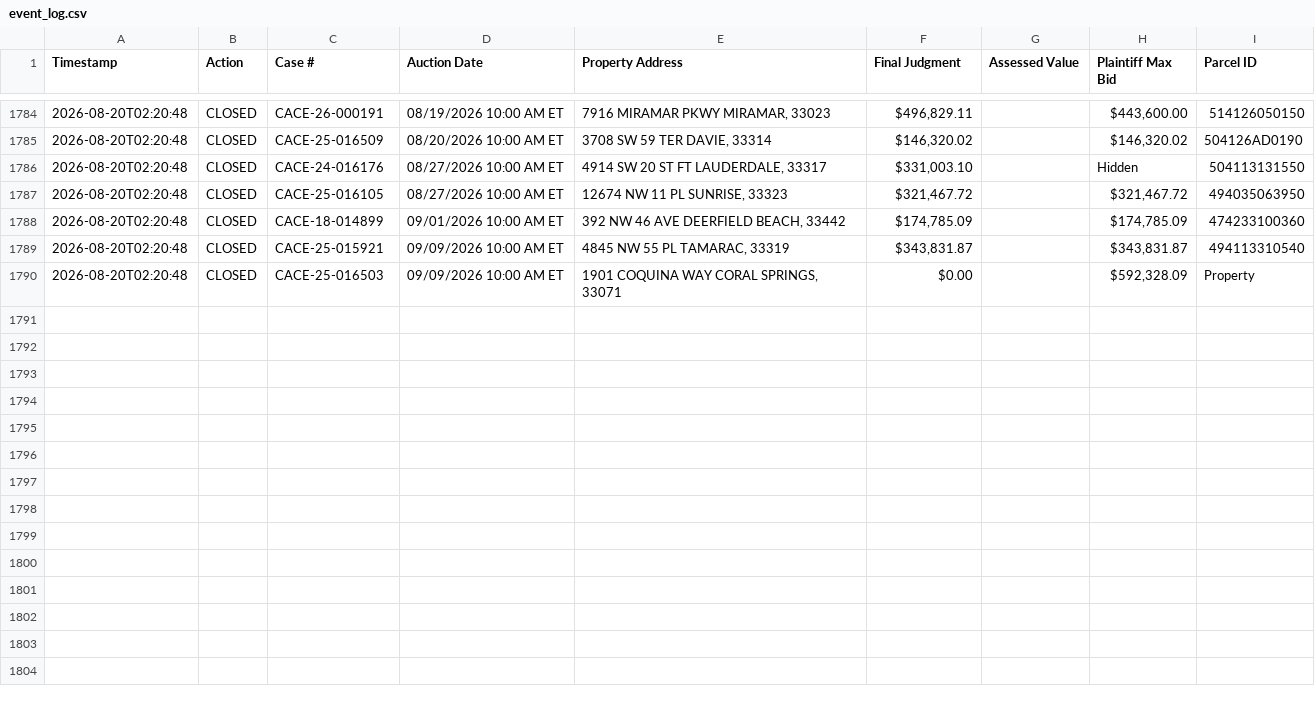
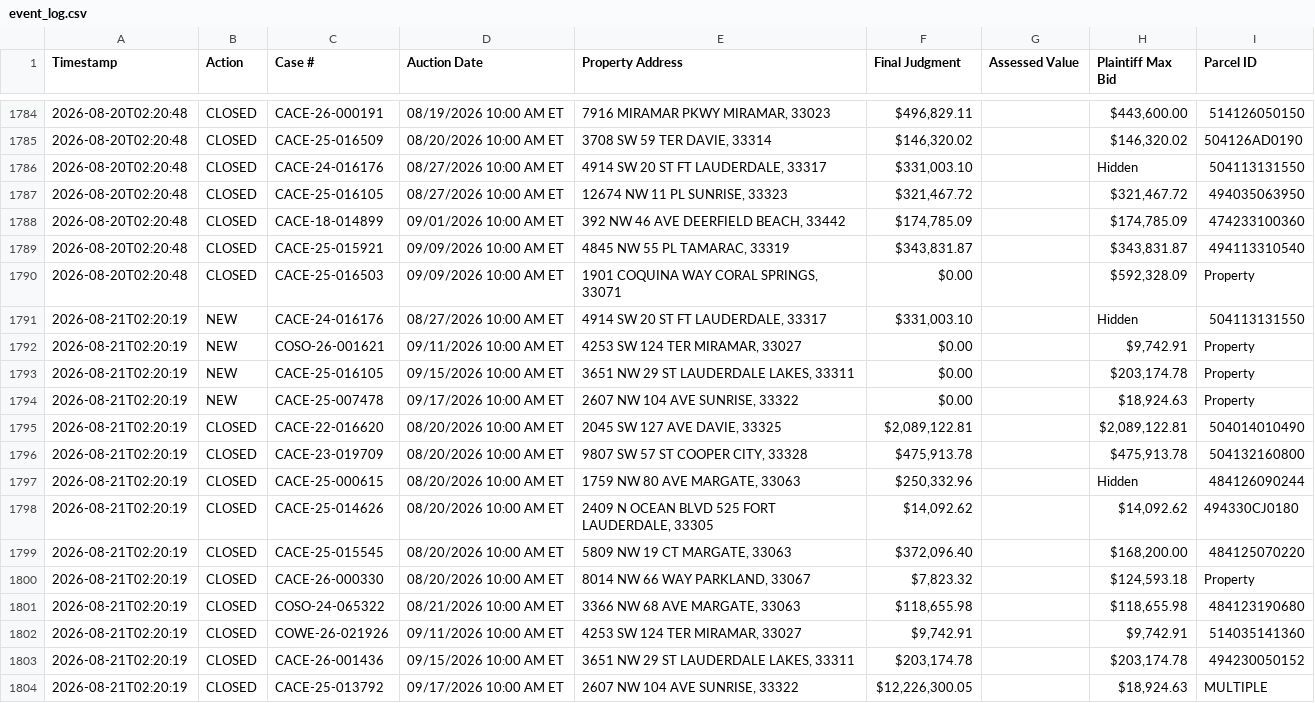
Before and after one commit to figlesias7/realforeclose-broward, a CSV file: data/event_log.csv, drawn as a sheet; only a part is shown, gaps mark what is left out; the diff names each change by its address in the sheet, - before the commit and + after, or states it on an @@ line.

```diff
--- a/data/event_log.csv
+++ b/data/event_log.csv
+row 1791: 2026-08-21T02:20:19 | NEW | CACE-24-016176 | 08/27/2026 10:00 AM ET | 4914 SW 20 ST FT LAUDERDALE, 33317 | $331,003.10 |  | Hidden | 504113131550
+row 1792: 2026-08-21T02:20:19 | NEW | COSO-26-001621 | 09/11/2026 10:00 AM ET | 4253 SW 124 TER MIRAMAR, 33027 | $0.00 |  | $9,742.91 | Property
+row 1793: 2026-08-21T02:20:19 | NEW | CACE-25-016105 | 09/15/2026 10:00 AM ET | 3651 NW 29 ST LAUDERDALE LAKES, 33311 | $0.00 |  | $203,174.78 | Property
+row 1794: 2026-08-21T02:20:19 | NEW | CACE-25-007478 | 09/17/2026 10:00 AM ET | 2607 NW 104 AVE SUNRISE, 33322 | $0.00 |  | $18,924.63 | Property
+row 1795: 2026-08-21T02:20:19 | CLOSED | CACE-22-016620 | 08/20/2026 10:00 AM ET | 2045 SW 127 AVE DAVIE, 33325 | $2,089,122.81 |  | $2,089,122.81 | 504014010490
+row 1796: 2026-08-21T02:20:19 | CLOSED | CACE-23-019709 | 08/20/2026 10:00 AM ET | 9807 SW 57 ST COOPER CITY, 33328 | $475,913.78 |  | $475,913.78 | 504132160800
+row 1797: 2026-08-21T02:20:19 | CLOSED | CACE-25-000615 | 08/20/2026 10:00 AM ET | 1759 NW 80 AVE MARGATE, 33063 | $250,332.96 |  | Hidden | 484126090244
+row 1798: 2026-08-21T02:20:19 | CLOSED | CACE-25-014626 | 08/20/2026 10:00 AM ET | 2409 N OCEAN BLVD 525 FORT LAUDERDALE, 33305 | $14,092.62 |  | $14,092.62 | 494330CJ0180
+row 1799: 2026-08-21T02:20:19 | CLOSED | CACE-25-015545 | 08/20/2026 10:00 AM ET | 5809 NW 19 CT MARGATE, 33063 | $372,096.40 |  | $168,200.00 | 484125070220
+row 1800: 2026-08-21T02:20:19 | CLOSED | CACE-26-000330 | 08/20/2026 10:00 AM ET | 8014 NW 66 WAY PARKLAND, 33067 | $7,823.32 |  | $124,593.18 | Property
+row 1801: 2026-08-21T02:20:19 | CLOSED | COSO-24-065322 | 08/21/2026 10:00 AM ET | 3366 NW 68 AVE MARGATE, 33063 | $118,655.98 |  | $118,655.98 | 484123190680
+row 1802: 2026-08-21T02:20:19 | CLOSED | COWE-26-021926 | 09/11/2026 10:00 AM ET | 4253 SW 124 TER MIRAMAR, 33027 | $9,742.91 |  | $9,742.91 | 514035141360
+row 1803: 2026-08-21T02:20:19 | CLOSED | CACE-26-001436 | 09/15/2026 10:00 AM ET | 3651 NW 29 ST LAUDERDALE LAKES, 33311 | $203,174.78 |  | $203,174.78 | 494230050152
+row 1804: 2026-08-21T02:20:19 | CLOSED | CACE-25-013792 | 09/17/2026 10:00 AM ET | 2607 NW 104 AVE SUNRISE, 33322 | $12,226,300.05 |  | $18,924.63 | MULTIPLE
```
Also changed, not shown: data/all_seen.csv, 3 other files.
